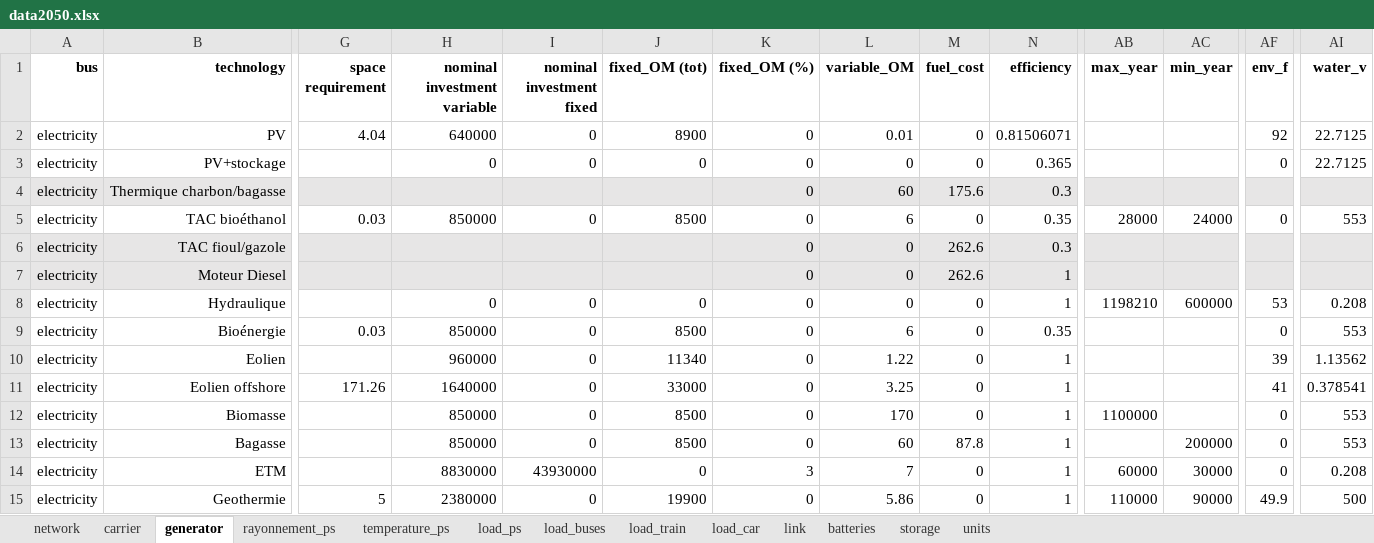
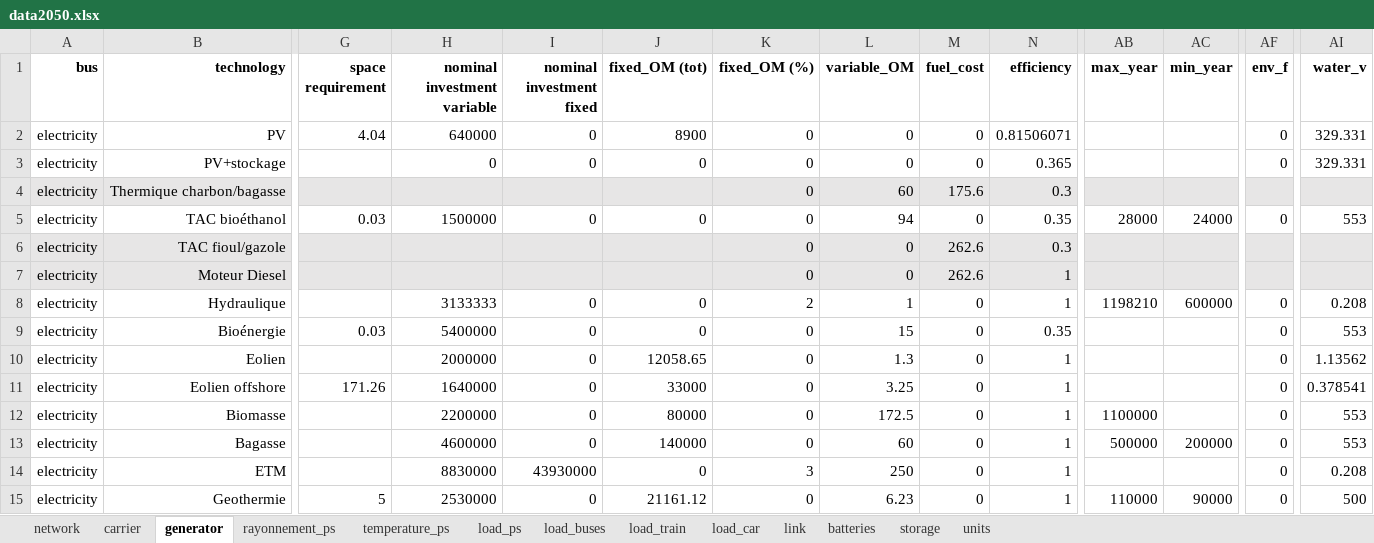
Before and after one commit to Projet-HyLES/PyPSA_Reunion, an Excel workbook: Data/data2050.xlsx, sheet generator, drawn as a sheet; only a part is shown, gaps mark what is left out; values as stored, in another font and other column widths than the file's, no borders; the diff names each change by its address in the sheet, - before the commit and + after, or states it on an @@ line.

```diff
--- a/Data/data2050.xlsx (sheet generator)
+++ b/Data/data2050.xlsx (sheet generator)
-L2 (variable_OM): 0.01
+L2 (variable_OM): 0
-AF2 (env_f): 92
+AF2 (env_f): 0
-AI2:AI3 (water_v): 22.7125
+AI2:AI3 (water_v): 329.331
-H5 (nominal investment variable): 850000
+H5 (nominal investment variable): 1500000
-J5 (fixed_OM (tot)): 8500
+J5 (fixed_OM (tot)): 0
-L5 (variable_OM): 6
+L5 (variable_OM): 94
-H8 (nominal investment variable): 0
+H8 (nominal investment variable): 3133333
-K8 (fixed_OM (%)): 0
+K8 (fixed_OM (%)): 2
-L8 (variable_OM): 0
+L8 (variable_OM): 1
-AF8 (env_f): 53
+AF8 (env_f): 0
-H9 (nominal investment variable): 850000
+H9 (nominal investment variable): 5400000
-J9 (fixed_OM (tot)): 8500
+J9 (fixed_OM (tot)): 0
-L9 (variable_OM): 6
+L9 (variable_OM): 15
-H10 (nominal investment variable): 960000
+H10 (nominal investment variable): 2000000
-J10 (fixed_OM (tot)): 11340
+J10 (fixed_OM (tot)): 12058.65
-L10 (variable_OM): 1.22
+L10 (variable_OM): 1.3
-AF10 (env_f): 39
+AF10 (env_f): 0
-AF11 (env_f): 41
+AF11 (env_f): 0
-H12 (nominal investment variable): 850000
+H12 (nominal investment variable): 2200000
-J12 (fixed_OM (tot)): 8500
+J12 (fixed_OM (tot)): 80000
-L12 (variable_OM): 170
+L12 (variable_OM): 172.5
-H13 (nominal investment variable): 850000
+H13 (nominal investment variable): 4600000
-J13 (fixed_OM (tot)): 8500
+J13 (fixed_OM (tot)): 140000
-M13 (fuel_cost): 87.8
+M13 (fuel_cost): 0
-AB13 (max_year): (empty)
+AB13 (max_year): 500000
-L14 (variable_OM): 7
+L14 (variable_OM): 250
-AB14 (max_year): 60000
+AB14 (max_year): (empty)
-AC14 (min_year): 30000
+AC14 (min_year): (empty)
-H15 (nominal investment variable): 2380000
+H15 (nominal investment variable): 2530000
-J15 (fixed_OM (tot)): 19900
+J15 (fixed_OM (tot)): 21161.12
-L15 (variable_OM): 5.86
+L15 (variable_OM): 6.23
-AF15 (env_f): 49.9
+AF15 (env_f): 0
```
Also changed, not shown: sheet batteries, sheet link, sheet carrier, sheet storage, formulas that keep their value, Data/data2030.xlsx.
